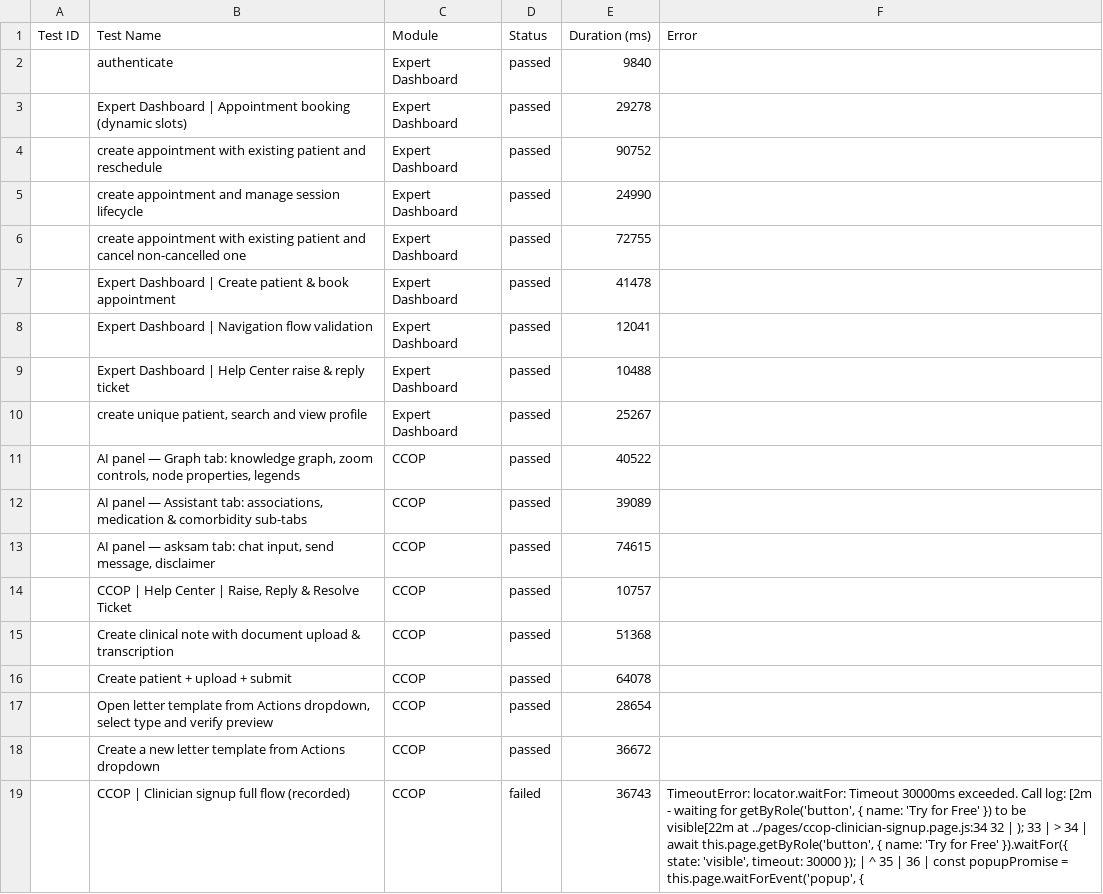
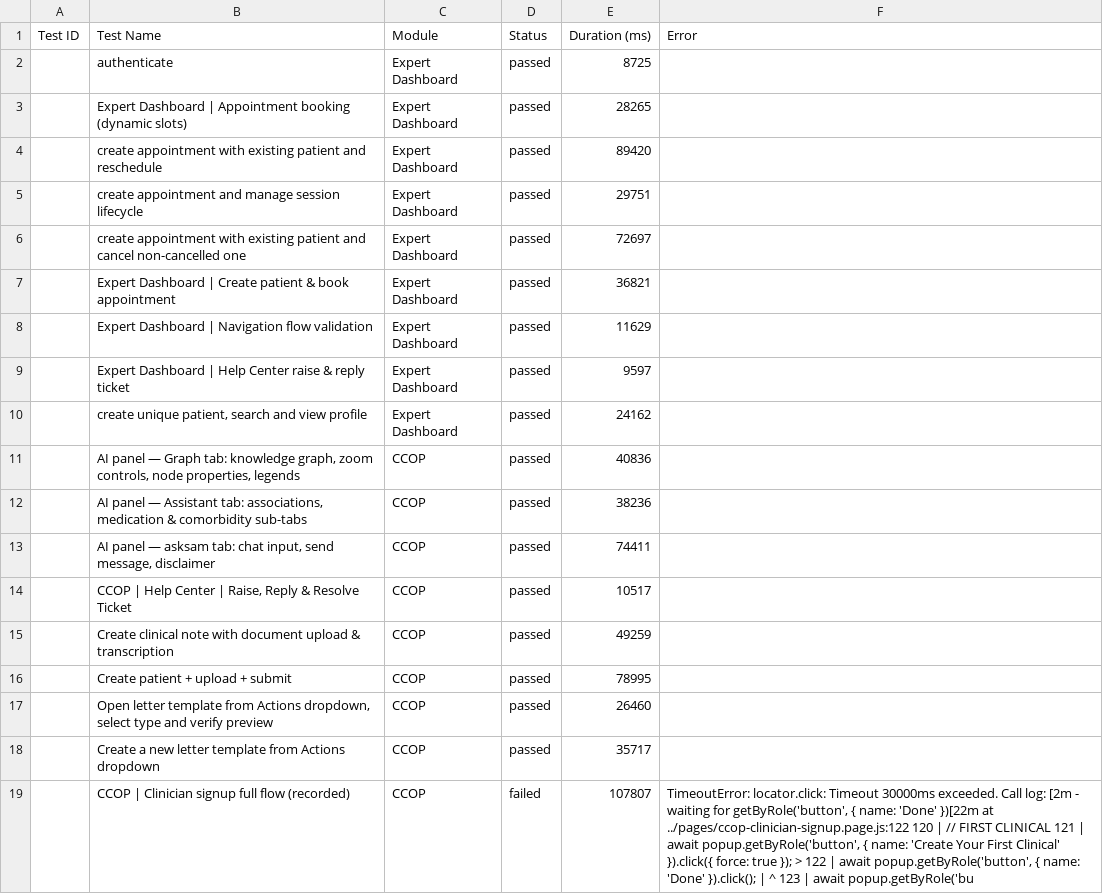
Before and after one commit to saira-uwc/asksam-playwright-reports, a CSV file: exports/current-run.csv, drawn as a sheet; the diff names each change by its address in the sheet, - before the commit and + after, or states it on an @@ line.

```diff
--- a/exports/current-run.csv
+++ b/exports/current-run.csv
-E2 (Duration (ms)): 9840
+E2 (Duration (ms)): 8725
-E3 (Duration (ms)): 29278
+E3 (Duration (ms)): 28265
-E4 (Duration (ms)): 90752
+E4 (Duration (ms)): 89420
-E5 (Duration (ms)): 24990
+E5 (Duration (ms)): 29751
-E6 (Duration (ms)): 72755
+E6 (Duration (ms)): 72697
-E7 (Duration (ms)): 41478
+E7 (Duration (ms)): 36821
-E8 (Duration (ms)): 12041
+E8 (Duration (ms)): 11629
-E9 (Duration (ms)): 10488
+E9 (Duration (ms)): 9597
-E10 (Duration (ms)): 25267
+E10 (Duration (ms)): 24162
-E11 (Duration (ms)): 40522
+E11 (Duration (ms)): 40836
-E12 (Duration (ms)): 39089
+E12 (Duration (ms)): 38236
-E13 (Duration (ms)): 74615
+E13 (Duration (ms)): 74411
-E14 (Duration (ms)): 10757
+E14 (Duration (ms)): 10517
-E15 (Duration (ms)): 51368
+E15 (Duration (ms)): 49259
-E16 (Duration (ms)): 64078
+E16 (Duration (ms)): 78995
-E17 (Duration (ms)): 28654
+E17 (Duration (ms)): 26460
-E18 (Duration (ms)): 36672
+E18 (Duration (ms)): 35717
-E19 (Duration (ms)): 36743
+E19 (Duration (ms)): 107807
-F19 (Error): TimeoutError: locator.waitFor: Timeout 30000ms exceeded. Call log: [2m - waiting for getByRole('button', { name: 'Try for Free' }) to be visible[22m at ../pages/ccop-clinician-signup.page.js:34 32 | ); 33 | > 34 | await this.page.getByRole('button', { name: 'Try for Free' }).waitFor({ state: 'visible', timeout: 30000 }); | ^ 35 | 36 | const popupPromise = this.page.waitForEvent('popup', {
+F19 (Error): TimeoutError: locator.click: Timeout 30000ms exceeded. Call log: [2m - waiting for getByRole('button', { name: 'Done' })[22m at ../pages/ccop-clinician-signup.page.js:122 120 | // FIRST CLINICAL 121 | await popup.getByRole('button', { name: 'Create Your First Clinical' }).click({ force: true }); > 122 | await popup.getByRole('button', { name: 'Done' }).click(); | ^ 123 | await popup.getByRole('bu
```
Also changed, not shown: exports/all-runs-summary.csv, 7 other files.
